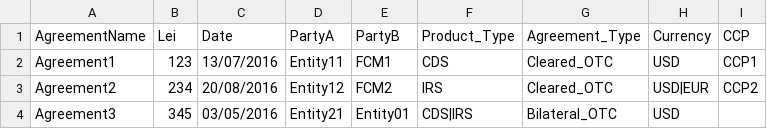
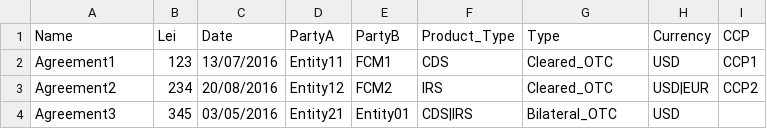
Before and after one commit to AcuoFS/acuo-data, a CSV file: CSV2/agreements.csv, drawn as a sheet.

Commit message:
Add files via upload

```diff
--- a/CSV2/agreements.csv
+++ b/CSV2/agreements.csv
@@ -1,2 +1,2 @@
-AgreementName,Lei,Date,PartyA,PartyB,Product_Type,Agreement_Type,Currency,CCP
+Name,Lei,Date,PartyA,PartyB,Product_Type,Type,Currency,CCP
 Agreement1,123,13/07/2016,Entity11,FCM1,CDS,Cleared_OTC,USD,CCP1
```
